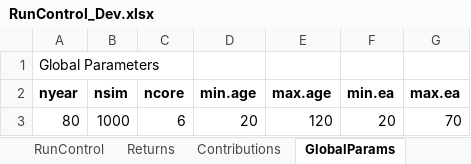
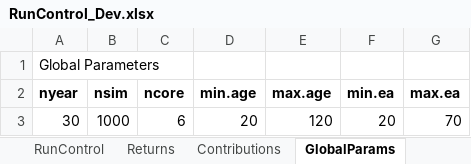
Before and after one commit to yimengyin16/Model_Main, an Excel workbook: IO_Dev/RunControl_Dev.xlsx, sheet GlobalParams, drawn as a sheet; values as stored, in another font and other column widths than the file's, no borders; the diff names each change by its address in the sheet, - before the commit and + after, or states it on an @@ line.

Commit message:
add new run list

```diff
--- a/IO_Dev/RunControl_Dev.xlsx (sheet GlobalParams)
+++ b/IO_Dev/RunControl_Dev.xlsx (sheet GlobalParams)
-A3 (nyear): 80
+A3 (nyear): 30
```
Also changed, not shown: sheet RunControl, 3 other files.
